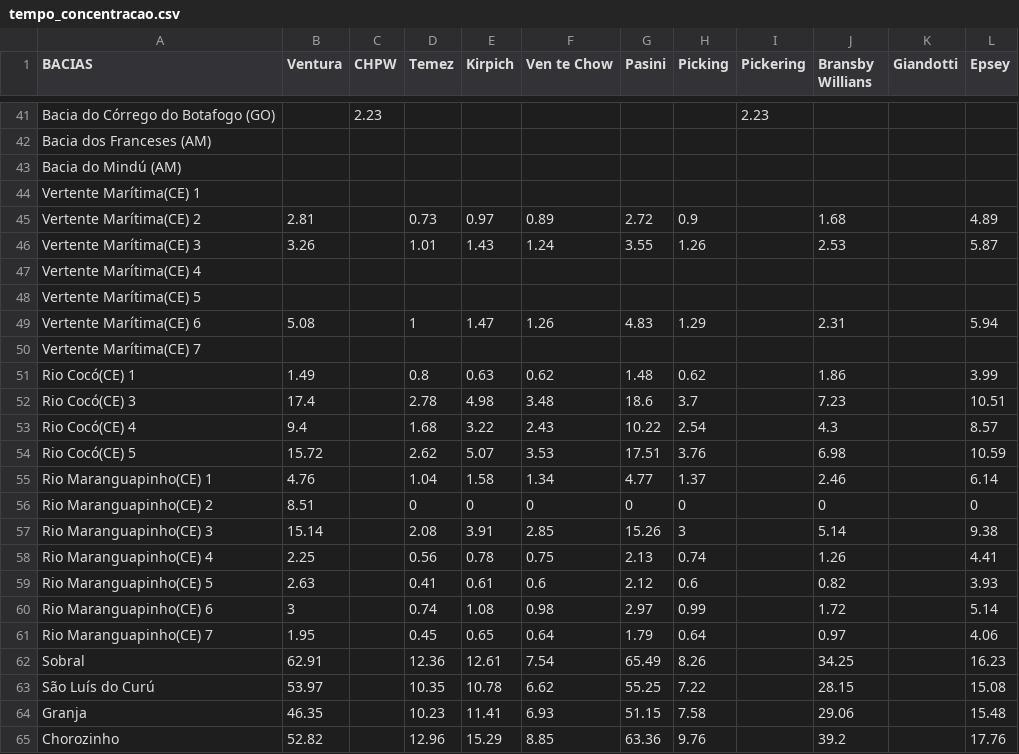
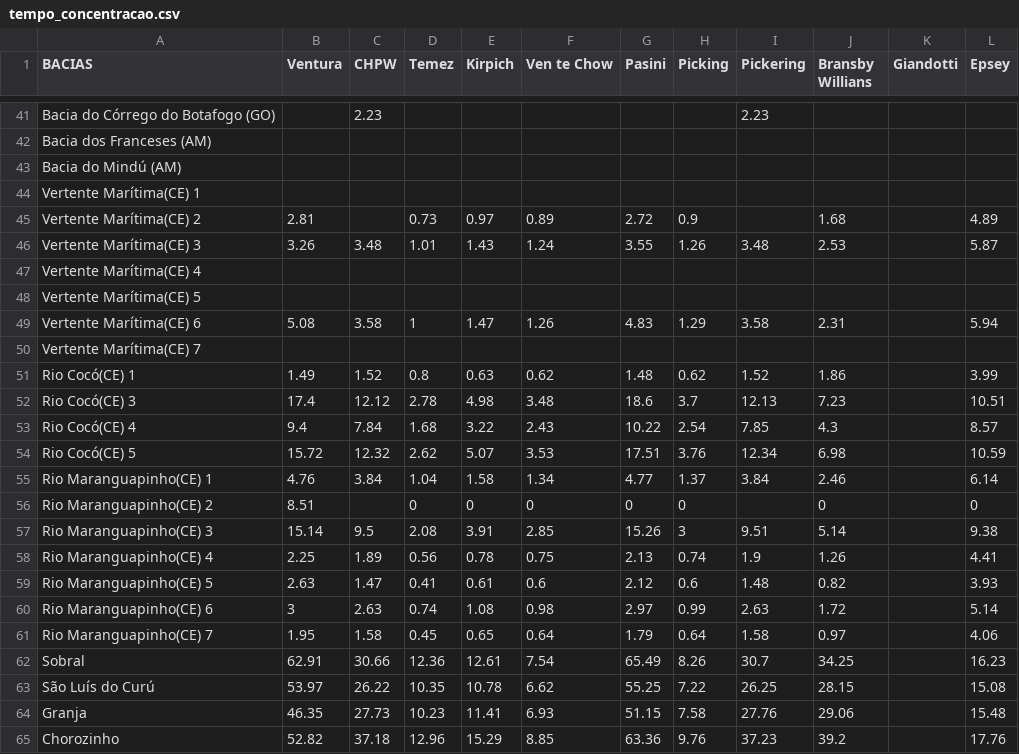
Before and after one commit to duartejr/analise_tc_hidro_posdeha, a CSV file: tempo_concentracao.csv, drawn as a sheet; only a part is shown, gaps mark what is left out; the diff covers the shown part only.

```diff
--- a/tempo_concentracao.csv
+++ b/tempo_concentracao.csv
@@ -45,21 +45,21 @@ Vertente Marítima(CE) 1,,,,,,,,,,,
 Vertente Marítima(CE) 2,2.81,,0.73,0.97,0.89,2.72,0.9,,1.68,,4.89
-Vertente Marítima(CE) 3,3.26,,1.01,1.43,1.24,3.55,1.26,,2.53,,5.87
+Vertente Marítima(CE) 3,3.26,3.48,1.01,1.43,1.24,3.55,1.26,3.48,2.53,,5.87
 Vertente Marítima(CE) 4,,,,,,,,,,,
 Vertente Marítima(CE) 5,,,,,,,,,,,
-Vertente Marítima(CE) 6,5.08,,1,1.47,1.26,4.83,1.29,,2.31,,5.94
+Vertente Marítima(CE) 6,5.08,3.58,1,1.47,1.26,4.83,1.29,3.58,2.31,,5.94
 Vertente Marítima(CE) 7,,,,,,,,,,,
-Rio Cocó(CE) 1,1.49,,0.8,0.63,0.62,1.48,0.62,,1.86,,3.99
-Rio Cocó(CE) 3,17.4,,2.78,4.98,3.48,18.6,3.7,,7.23,,10.51
-Rio Cocó(CE) 4,9.4,,1.68,3.22,2.43,10.22,2.54,,4.3,,8.57
-Rio Cocó(CE) 5,15.72,,2.62,5.07,3.53,17.51,3.76,,6.98,,10.59
-Rio Maranguapinho(CE) 1,4.76,,1.04,1.58,1.34,4.77,1.37,,2.46,,6.14
+Rio Cocó(CE) 1,1.49,1.52,0.8,0.63,0.62,1.48,0.62,1.52,1.86,,3.99
+Rio Cocó(CE) 3,17.4,12.12,2.78,4.98,3.48,18.6,3.7,12.13,7.23,,10.51
+Rio Cocó(CE) 4,9.4,7.84,1.68,3.22,2.43,10.22,2.54,7.85,4.3,,8.57
+Rio Cocó(CE) 5,15.72,12.32,2.62,5.07,3.53,17.51,3.76,12.34,6.98,,10.59
+Rio Maranguapinho(CE) 1,4.76,3.84,1.04,1.58,1.34,4.77,1.37,3.84,2.46,,6.14
 Rio Maranguapinho(CE) 2,8.51,,0,0,0,0,0,,0,,0
-Rio Maranguapinho(CE) 3,15.14,,2.08,3.91,2.85,15.26,3,,5.14,,9.38
-Rio Maranguapinho(CE) 4,2.25,,0.56,0.78,0.75,2.13,0.74,,1.26,,4.41
-Rio Maranguapinho(CE) 5,2.63,,0.41,0.61,0.6,2.12,0.6,,0.82,,3.93
-Rio Maranguapinho(CE) 6,3,,0.74,1.08,0.98,2.97,0.99,,1.72,,5.14
-Rio Maranguapinho(CE) 7,1.95,,0.45,0.65,0.64,1.79,0.64,,0.97,,4.06
-Sobral,62.91,,12.36,12.61,7.54,65.49,8.26,,34.25,,16.23
-São Luís do Curú,53.97,,10.35,10.78,6.62,55.25,7.22,,28.15,,15.08
-Granja,46.35,,10.23,11.41,6.93,51.15,7.58,,29.06,,15.48
-Chorozinho,52.82,,12.96,15.29,8.85,63.36,9.76,,39.2,,17.76
+Rio Maranguapinho(CE) 3,15.14,9.5,2.08,3.91,2.85,15.26,3,9.51,5.14,,9.38
+Rio Maranguapinho(CE) 4,2.25,1.89,0.56,0.78,0.75,2.13,0.74,1.9,1.26,,4.41
+Rio Maranguapinho(CE) 5,2.63,1.47,0.41,0.61,0.6,2.12,0.6,1.48,0.82,,3.93
+Rio Maranguapinho(CE) 6,3,2.63,0.74,1.08,0.98,2.97,0.99,2.63,1.72,,5.14
+Rio Maranguapinho(CE) 7,1.95,1.58,0.45,0.65,0.64,1.79,0.64,1.58,0.97,,4.06
+Sobral,62.91,30.66,12.36,12.61,7.54,65.49,8.26,30.7,34.25,,16.23
+São Luís do Curú,53.97,26.22,10.35,10.78,6.62,55.25,7.22,26.25,28.15,,15.08
+Granja,46.35,27.73,10.23,11.41,6.93,51.15,7.58,27.76,29.06,,15.48
+Chorozinho,52.82,37.18,12.96,15.29,8.85,63.36,9.76,37.23,39.2,,17.76
```
Also changed, not shown: 74 edited cells elsewhere in this file, base_dados.csv.
